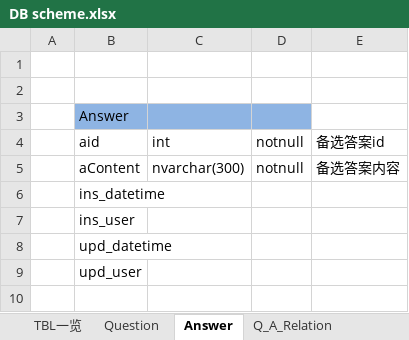
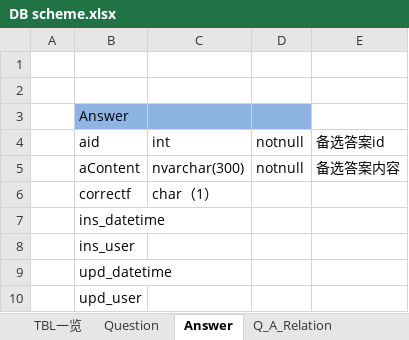
Before and after one commit to stmChina/-svsMooc, an Excel workbook: DBScript/DB scheme.xlsx, sheet Answer, drawn as a sheet; values as stored, in another font and other column widths than the file's, no borders; the diff names each change by its address in the sheet, - before the commit and + after, or states it on an @@ line.

```diff
--- a/DBScript/DB scheme.xlsx (sheet Answer)
+++ b/DBScript/DB scheme.xlsx (sheet Answer)
+row 6:  | correctf | char（1）
```
Also changed, not shown: sheet Question, sheet TBL一览, sheet Q_A_Relation, other sheet tabs, 21 other files.
